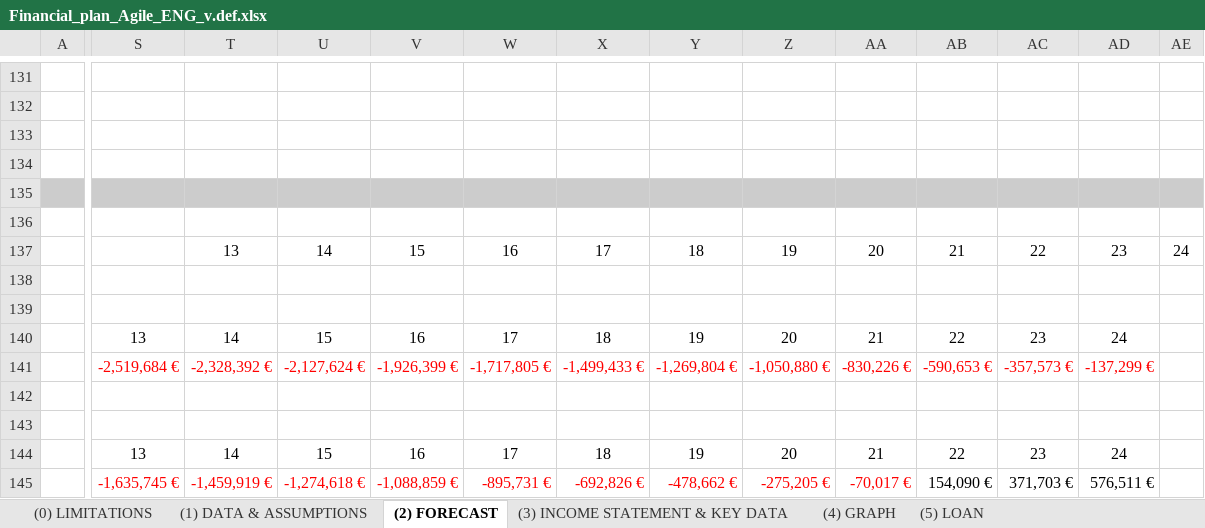
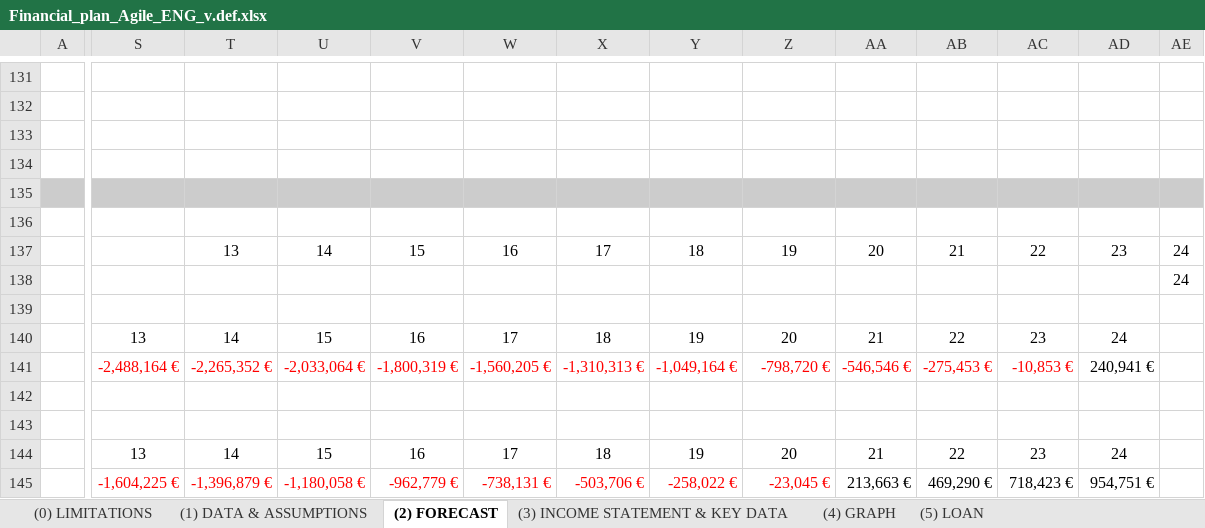
Before and after one commit to madebypixel02/Enterpreneurship-Practices, an Excel workbook: Challenge 4 - Design a sustainable business model/Financial_plan_Agile_ENG_v.def.xlsx, sheet (2) FORECAST, drawn as a sheet; only a part is shown, gaps mark what is left out; values as stored, in another font and other column widths than the file's, no borders; the diff covers the shown part only; the diff names each change by its address in the sheet, - before the commit and + after, or states it on an @@ line.

Commit message:
Misc

```diff
--- a/Challenge 4 - Design a sustainable business model/Financial_plan_Agile_ENG_v.def.xlsx (sheet (2) FORECAST)
+++ b/Challenge 4 - Design a sustainable business model/Financial_plan_Agile_ENG_v.def.xlsx (sheet (2) FORECAST)
-AE138: (empty)
+AE138: 24
-S141: -2,519,684 €
+S141: -2,488,164 €
-T141: -2,328,392 €
+T141: -2,265,352 €
-U141: -2,127,624 €
+U141: -2,033,064 €
-V141: -1,926,399 €
+V141: -1,800,319 €
-W141: -1,717,805 €
+W141: -1,560,205 €
-X141: -1,499,433 €
+X141: -1,310,313 €
-Y141: -1,269,804 €
+Y141: -1,049,164 €
-Z141: -1,050,880 €
+Z141: -798,720 €
-AA141: -830,226 €
+AA141: -546,546 €
-AB141: -590,653 €
+AB141: -275,453 €
-AC141: -357,573 €
+AC141: -10,853 €
-AD141: -137,299 €
+AD141: 240,941 €
-AD141 text colour: #FF0000
+AD141 text colour: black
-S145: -1,635,745 €
+S145: -1,604,225 €
-T145: -1,459,919 €
+T145: -1,396,879 €
-U145: -1,274,618 €
+U145: -1,180,058 €
-V145: -1,088,859 €
+V145: -962,779 €
-W145: -895,731 €
+W145: -738,131 €
-X145: -692,826 €
+X145: -503,706 €
-Y145: -478,662 €
+Y145: -258,022 €
-Z145: -275,205 €
+Z145: -23,045 €
-AA145: -70,017 €
+AA145: 213,663 €
-AA145 text colour: #FF0000
+AA145 text colour: black
-AB145: 154,090 €
+AB145: 469,290 €
-AC145: 371,703 €
+AC145: 718,423 €
-AD145: 576,511 €
+AD145: 954,751 €
```
Also changed, not shown: 89 edited cells and cell formats elsewhere in this sheet, sheet (3) INCOME STATEMENT & KEY DATA, sheet (1) DATA & ASSUMPTIONS.
